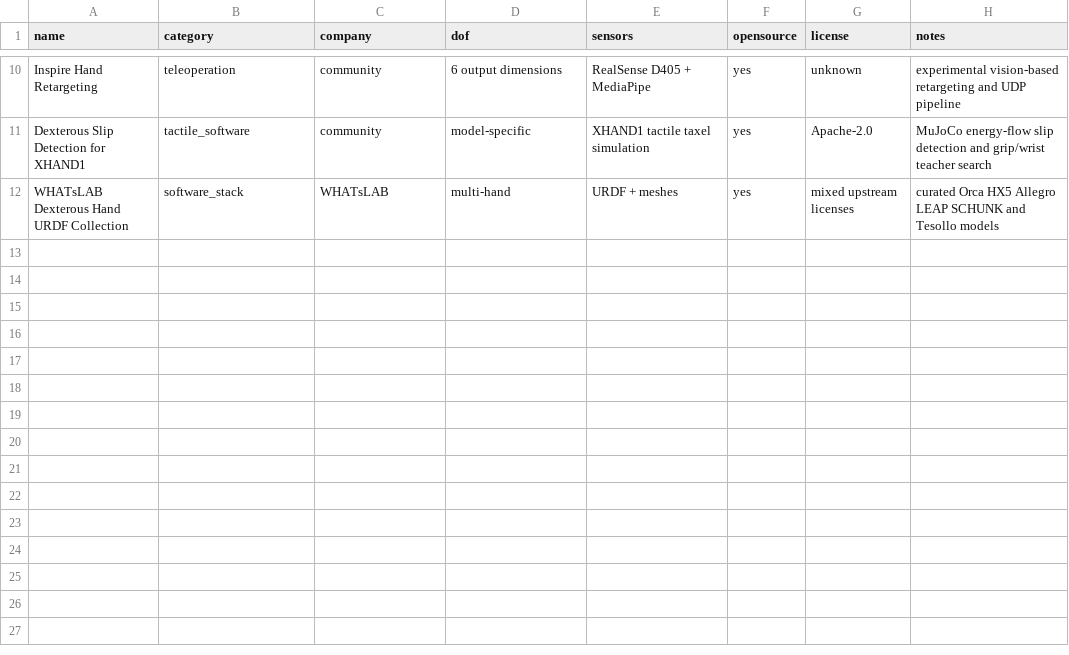
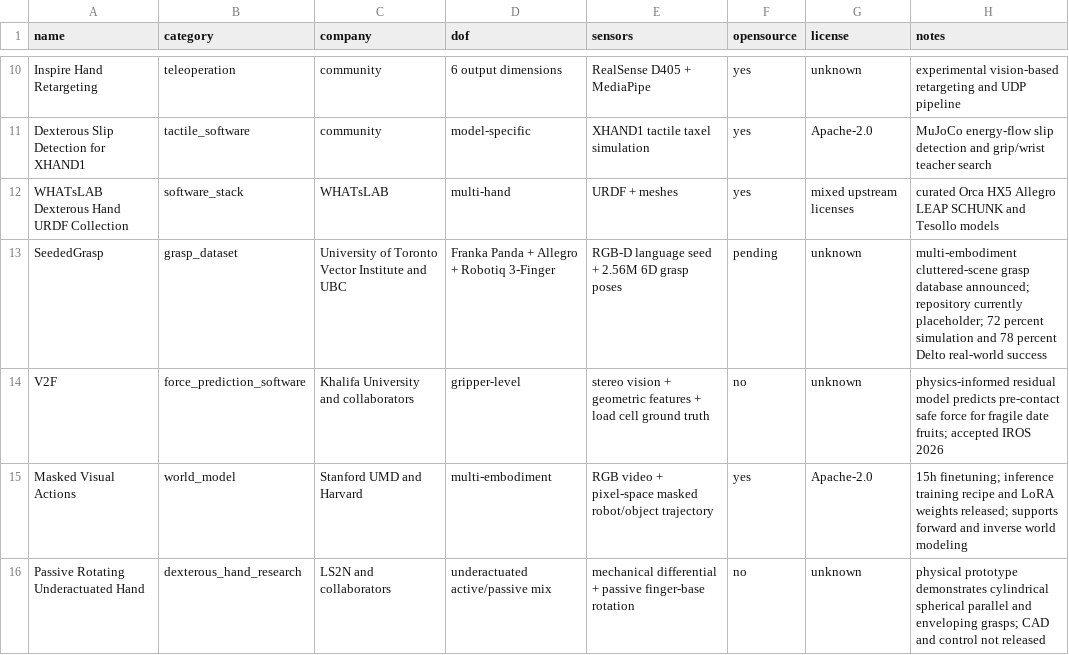
Before and after one commit to ZZY-26-26-25/ZZY-26-26-25-dexterous-hand-daily-intelligence, a CSV file: data/items.csv, drawn as a sheet; only a part is shown, gaps mark what is left out.

Commit message:
add 2026-07-24 structured intelligence items

```diff
--- a/data/items.csv
+++ b/data/items.csv
@@ -12 +12,5 @@ Dexterous Slip Detection for XHAND1,tactile_software,community,model-specific,XH
 WHATsLAB Dexterous Hand URDF Collection,software_stack,WHATsLAB,multi-hand,URDF + meshes,yes,mixed upstream licenses,curated Orca HX5 Allegro LEAP SCHUNK and Tesollo models
+SeededGrasp,grasp_dataset,University of Toronto Vector Institute and UBC,"Franka Panda + Allegro + Robotiq 3-Finger","RGB-D language seed + 2.56M 6D grasp poses",pending,unknown,"multi-embodiment cluttered-scene grasp database announced; repository currently placeholder; 72 percent simulation and 78 percent Delto real-world success"
+V2F,force_prediction_software,Khalifa University and collaborators,gripper-level,"stereo vision + geometric features + load cell ground truth",no,unknown,"physics-informed residual model predicts pre-contact safe force for fragile date fruits; accepted IROS 2026"
+Masked Visual Actions,world_model,Stanford UMD and Harvard,multi-embodiment,"RGB video + pixel-space masked robot/object trajectory",yes,Apache-2.0,"15h finetuning; inference training recipe and LoRA weights released; supports forward and inverse world modeling"
+Passive Rotating Underactuated Hand,dexterous_hand_research,LS2N and collaborators,"underactuated active/passive mix","mechanical differential + passive finger-base rotation",no,unknown,"physical prototype demonstrates cylindrical spherical parallel and enveloping grasps; CAD and control not released"
```
